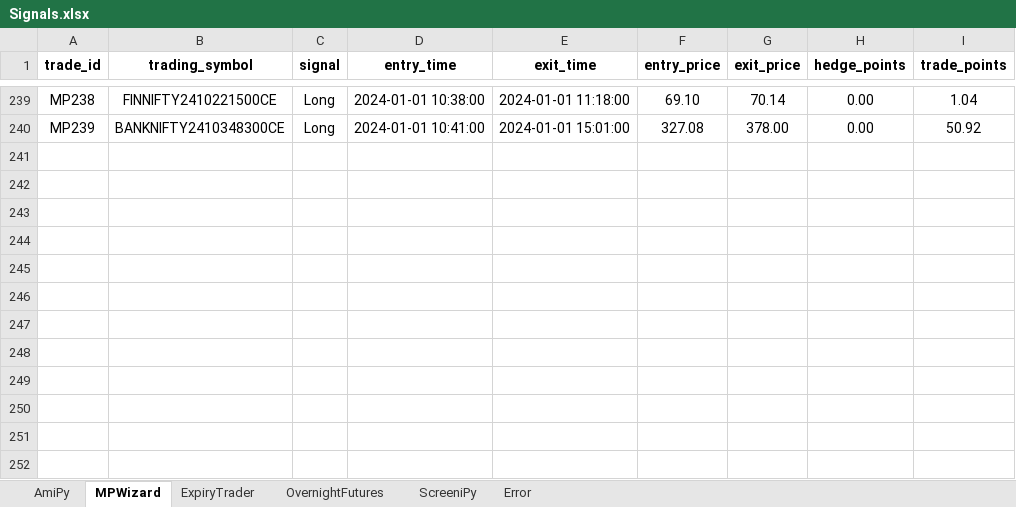
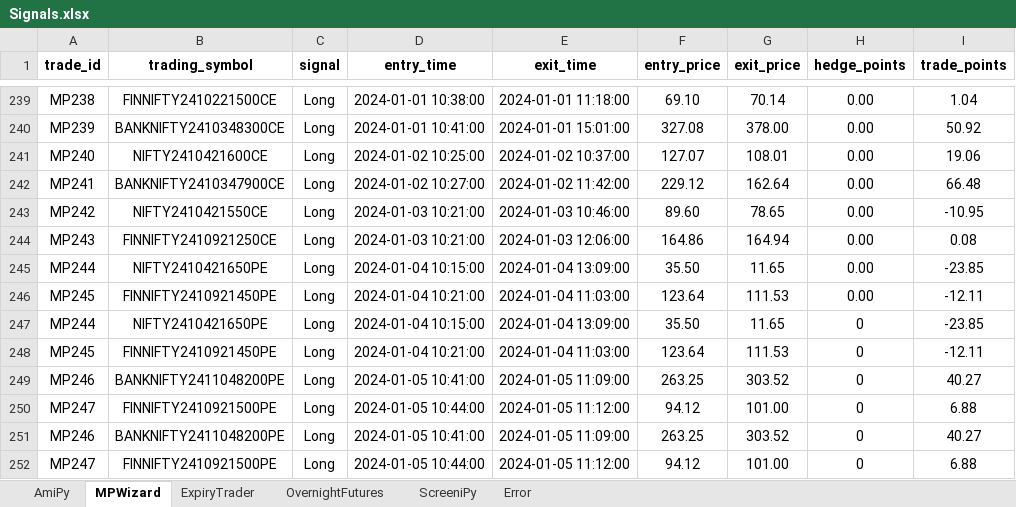
Before and after one commit to omkarh25/Kaas, an Excel workbook: StrategyAdmin/userexcel/Signals.xlsx, sheet MPWizard, drawn as a sheet; only a part is shown, gaps mark what is left out; values as stored, in another font and other column widths than the file's, no borders; the diff names each change by its address in the sheet, - before the commit and + after, or states it on an @@ line.

```diff
--- a/StrategyAdmin/userexcel/Signals.xlsx (sheet MPWizard)
+++ b/StrategyAdmin/userexcel/Signals.xlsx (sheet MPWizard)
+row 241: MP240 | NIFTY2410421600CE | Long | 2024-01-02 10:25:00 | 2024-01-02 10:37:00 | 127.07 | 108.01 | 0.00 | 19.06
+row 242: MP241 | BANKNIFTY2410347900CE | Long | 2024-01-02 10:27:00 | 2024-01-02 11:42:00 | 229.12 | 162.64 | 0.00 | 66.48
+row 243: MP242 | NIFTY2410421550CE | Long | 2024-01-03 10:21:00 | 2024-01-03 10:46:00 | 89.60 | 78.65 | 0.00 | -10.95
+row 244: MP243 | FINNIFTY2410921250CE | Long | 2024-01-03 10:21:00 | 2024-01-03 12:06:00 | 164.86 | 164.94 | 0.00 | 0.08
+row 245: MP244 | NIFTY2410421650PE | Long | 2024-01-04 10:15:00 | 2024-01-04 13:09:00 | 35.50 | 11.65 | 0.00 | -23.85
+row 246: MP245 | FINNIFTY2410921450PE | Long | 2024-01-04 10:21:00 | 2024-01-04 11:03:00 | 123.64 | 111.53 | 0.00 | -12.11
+row 247: MP244 | NIFTY2410421650PE | Long | 2024-01-04 10:15:00 | 2024-01-04 13:09:00 | 35.50 | 11.65 | 0 | -23.85
+row 248: MP245 | FINNIFTY2410921450PE | Long | 2024-01-04 10:21:00 | 2024-01-04 11:03:00 | 123.64 | 111.53 | 0 | -12.11
+row 249: MP246 | BANKNIFTY2411048200PE | Long | 2024-01-05 10:41:00 | 2024-01-05 11:09:00 | 263.25 | 303.52 | 0 | 40.27
+row 250: MP247 | FINNIFTY2410921500PE | Long | 2024-01-05 10:44:00 | 2024-01-05 11:12:00 | 94.12 | 101.00 | 0 | 6.88
+row 251: MP246 | BANKNIFTY2411048200PE | Long | 2024-01-05 10:41:00 | 2024-01-05 11:09:00 | 263.25 | 303.52 | 0 | 40.27
+row 252: MP247 | FINNIFTY2410921500PE | Long | 2024-01-05 10:44:00 | 2024-01-05 11:12:00 | 94.12 | 101.00 | 0 | 6.88
```
Also changed, not shown: sheet ExpiryTrader, sheet OvernightFutures, sheet AmiPy, StrategyAdmin/userexcel/abhishek.xlsx, StrategyAdmin/userexcel/amol.xlsx, 20 other files.
